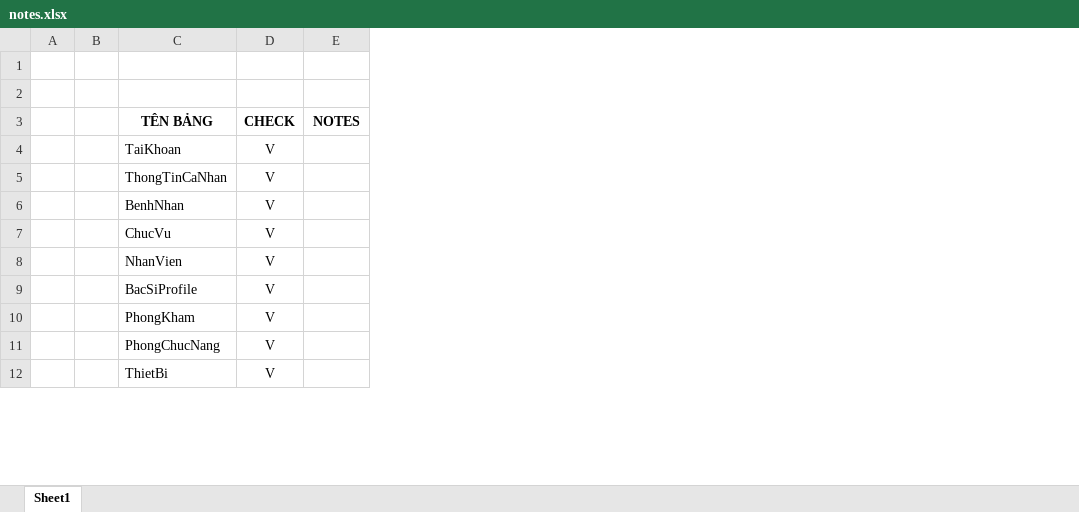
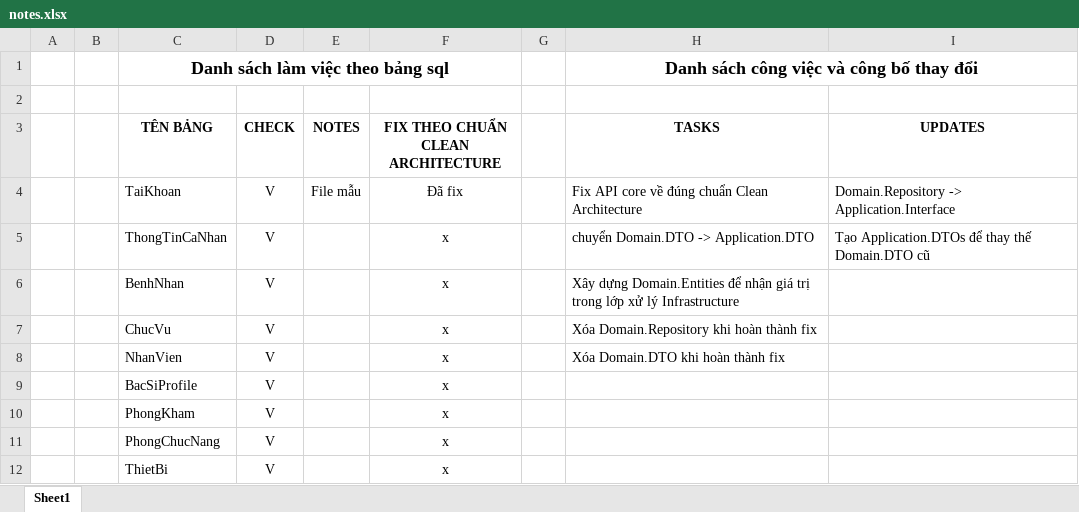
Before and after one commit to ThaiHoc171/PhongKhamDaLieu, an Excel workbook: Docs/notes.xlsx, sheet Sheet1, drawn as a sheet; only a part is shown; values as stored, in another font and other column widths than the file's, no borders; the diff names each change by its address in the sheet, - before the commit and + after, or states it on an @@ line.

```diff
--- a/Docs/notes.xlsx (sheet Sheet1)
+++ b/Docs/notes.xlsx (sheet Sheet1)
+column F, rows 3-12: FIX THEO CHUẨN CLEAN ARCHITECTURE | Đã fix | x | x | x | x | x | x | x | x
+column G, empty
+column H (TASKS), row 1: Danh sách công việc và công bố thay đổi; rows 4-8: Fix API core về đúng chuẩn Clean Architecture | chuyển Domain.DTO -> Application.DTO | Xây dựng Domain.Entities để nhận giá trị trong lớp xử lý Infrastructure | Xóa Domain.Repository khi hoàn thành fix | Xóa Domain.DTO khi hoàn thành fix
+column I (UPDATES), rows 4-5: Domain.Repository -> Application.Interface | Tạo Application.DTOs để thay thế Domain.DTO cũ
-row 1: (empty)
+row 1:  |  | Danh sách làm việc theo bảng sql |  |  |  |  | Danh sách công việc và công bố thay đổi
+C1:F1 merged
-E4 (NOTES): (empty)
+E4 (NOTES): File mẫu
```
Also changed, not shown: 17 other files.
